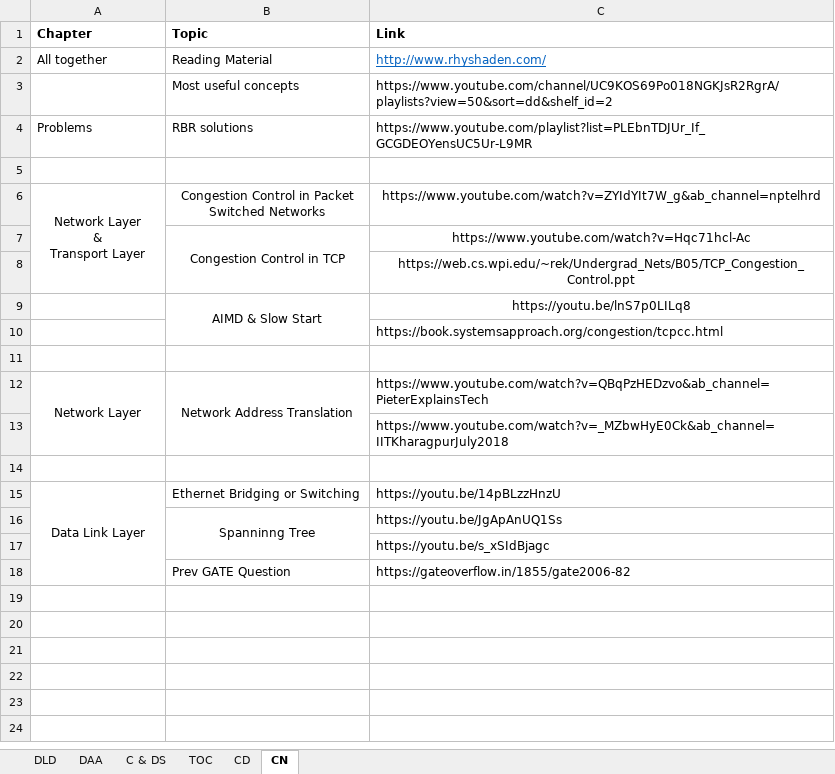
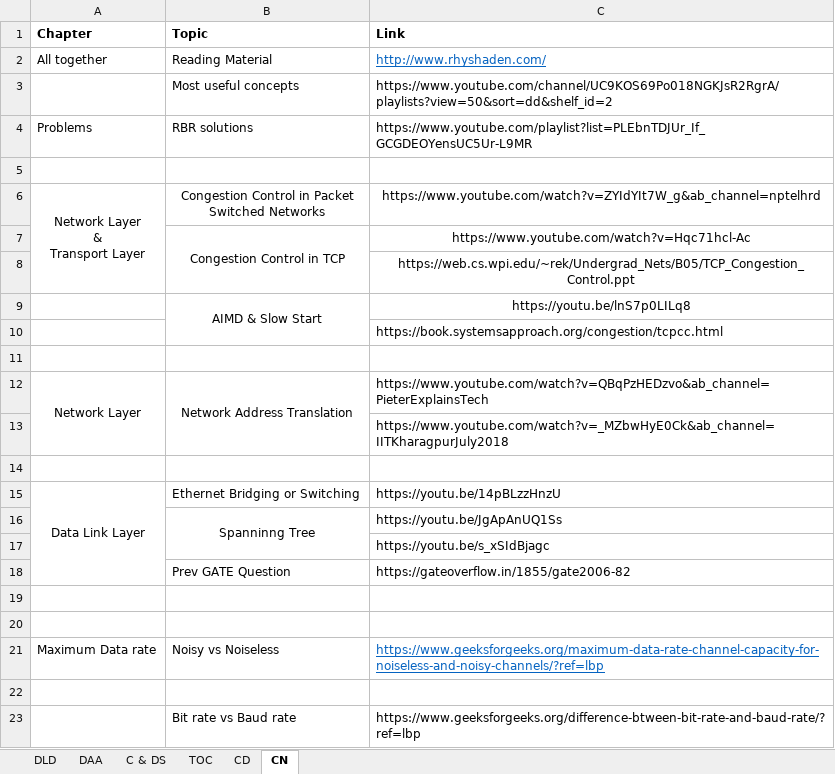
Before and after one commit to 5war00p/GATE_CS_2021, an Excel workbook: Prepared_Links/Subjects_Concepts_Links.xlsx, sheet CN, drawn as a sheet; values as stored, in another font and other column widths than the file's, no borders; the diff names each change by its address in the sheet, - before the commit and + after, or states it on an @@ line.

Commit message:
Noisy vs Noiseless Channel capacity links updated

```diff
--- a/Prepared_Links/Subjects_Concepts_Links.xlsx (sheet CN)
+++ b/Prepared_Links/Subjects_Concepts_Links.xlsx (sheet CN)
+row 19: (empty)
+row 20: (empty)
+row 21: Maximum Data rate | Noisy vs Noiseless | https://www.geeksforgeeks.org/maximum-data-rate-channel-capacity-for-noiseless-and-noisy-channels/?ref=lbp
+row 22: (empty)
+row 23:  | Bit rate vs Baud rate | https://www.geeksforgeeks.org/difference-btween-bit-rate-and-baud-rate/?ref=lbp
```
